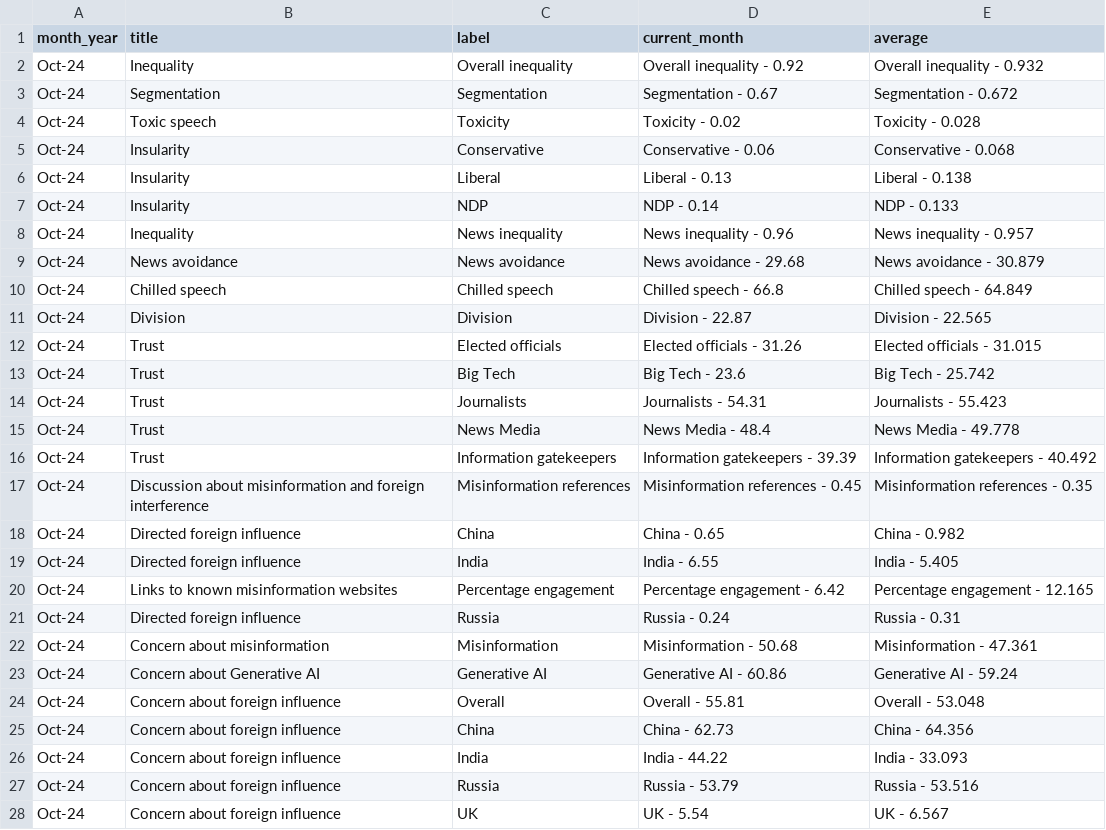
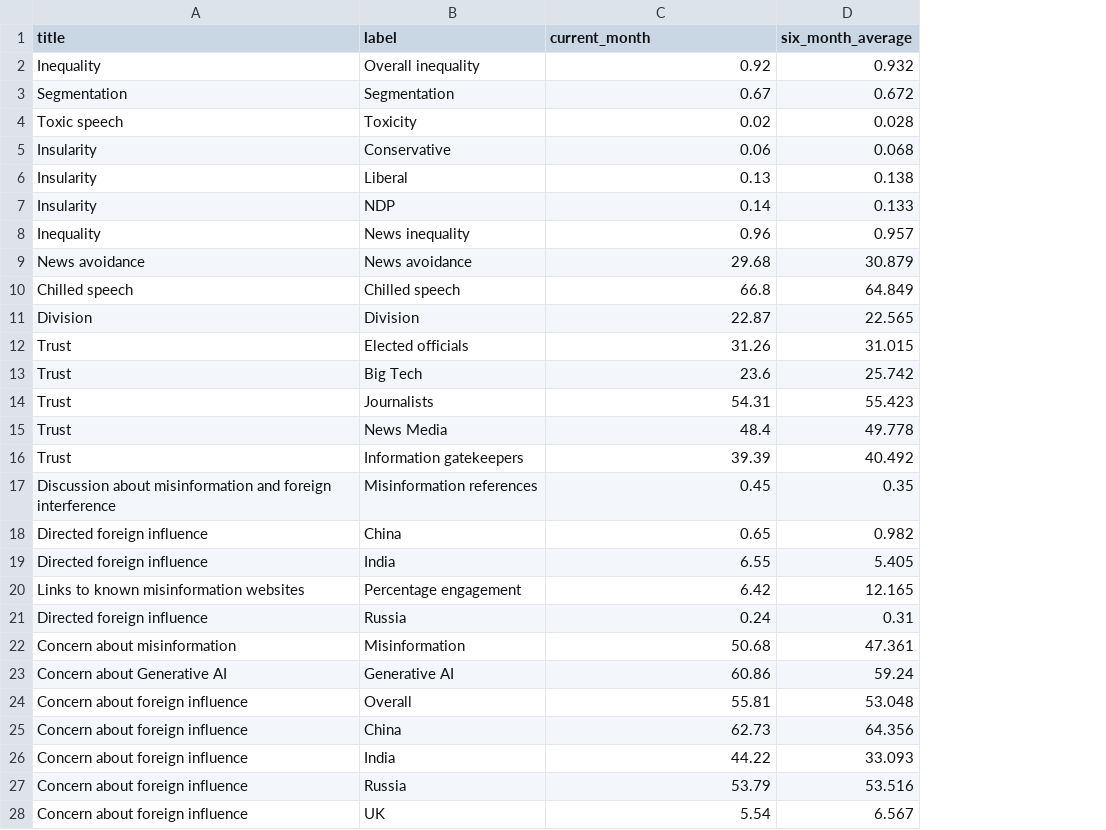
Before and after one commit to MEOMcGill/sitrep2.0, a CSV file: df_summary.csv, drawn as a sheet; only a part is shown; removed rows and columns are numbered as before the commit, all else as after; the diff covers the shown part only; the diff names each change by its address in the sheet, - before the commit and + after, or states it on an @@ line.

```diff
--- a/df_summary.csv
+++ b/df_summary.csv
-column A (month_year), rows 2-28: all Oct-24
-column E (average), rows 2-28: Overall inequality - 0.932 | Segmentation - 0.672 | Toxicity - 0.028 | Conservative - 0.068 | Liberal - 0.138 | NDP - 0.133 | News inequality - 0.957 | News avoidance - 30.879 | Chilled speech - 64.849 | Division - 22.565 | Elected officials - 31.015 | Big Tech - 25.742 | Journalists - 55.423 | News Media - 49.778 | Information gatekeepers - 40.492 | Misinformation references - 0.35 | China - 0.982 | India - 5.405 | Percentage engagement - 12.165 | Russia - 0.31 | Misinformation - 47.361 | Generative AI - 59.24 | Overall - 53.048 | China - 64.356 | India - 33.093 | Russia - 53.516 | UK - 6.567
+column D (six_month_average), rows 2-28: 0.932 | 0.672 | 0.028 | 0.068 | 0.138 | 0.133 | 0.957 | 30.879 | 64.849 | 22.565 | 31.015 | 25.742 | 55.423 | 49.778 | 40.492 | 0.35 | 0.982 | 5.405 | 12.165 | 0.31 | 47.361 | 59.24 | 53.048 | 64.356 | 33.093 | 53.516 | 6.567
-C2 (current_month): Overall inequality - 0.92
+C2 (current_month): 0.92
-C3 (current_month): Segmentation - 0.67
+C3 (current_month): 0.67
-C4 (current_month): Toxicity - 0.02
+C4 (current_month): 0.02
-C5 (current_month): Conservative - 0.06
+C5 (current_month): 0.06
-C6 (current_month): Liberal - 0.13
+C6 (current_month): 0.13
-C7 (current_month): NDP - 0.14
+C7 (current_month): 0.14
-C8 (current_month): News inequality - 0.96
+C8 (current_month): 0.96
-C9 (current_month): News avoidance - 29.68
+C9 (current_month): 29.68
-C10 (current_month): Chilled speech - 66.8
+C10 (current_month): 66.8
-C11 (current_month): Division - 22.87
+C11 (current_month): 22.87
-C12 (current_month): Elected officials - 31.26
+C12 (current_month): 31.26
-C13 (current_month): Big Tech - 23.6
+C13 (current_month): 23.6
-C14 (current_month): Journalists - 54.31
+C14 (current_month): 54.31
-C15 (current_month): News Media - 48.4
+C15 (current_month): 48.4
-C16 (current_month): Information gatekeepers - 39.39
+C16 (current_month): 39.39
-C17 (current_month): Misinformation references - 0.45
+C17 (current_month): 0.45
-C18 (current_month): China - 0.65
+C18 (current_month): 0.65
-C19 (current_month): India - 6.55
+C19 (current_month): 6.55
-C20 (current_month): Percentage engagement - 6.42
+C20 (current_month): 6.42
-C21 (current_month): Russia - 0.24
+C21 (current_month): 0.24
-C22 (current_month): Misinformation - 50.68
+C22 (current_month): 50.68
-C23 (current_month): Generative AI - 60.86
+C23 (current_month): 60.86
-C24 (current_month): Overall - 55.81
+C24 (current_month): 55.81
-C25 (current_month): China - 62.73
+C25 (current_month): 62.73
-C26 (current_month): India - 44.22
+C26 (current_month): 44.22
-C27 (current_month): Russia - 53.79
+C27 (current_month): 53.79
-C28 (current_month): UK - 5.54
+C28 (current_month): 5.54
```
Also changed, not shown: 2 added rows, 2 removed rows and 41 edited cells elsewhere in this file, df_app.csv, 4 other files.
